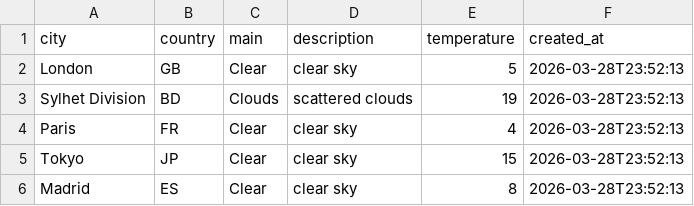
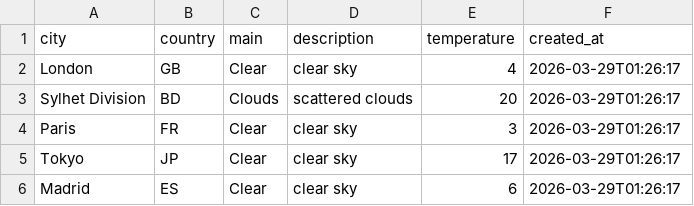
Before and after one commit to amzzz930/weather-api-integration, a CSV file: weather_data.csv, drawn as a sheet.

```diff
--- a/weather_data.csv
+++ b/weather_data.csv
@@ -1,6 +1,6 @@
 city,country,main,description,temperature,created_at
-London,GB,Clear,clear sky,5,2026-03-28T23:52:13
-Sylhet Division,BD,Clouds,scattered clouds,19,2026-03-28T23:52:13
-Paris,FR,Clear,clear sky,4,2026-03-28T23:52:13
-Tokyo,JP,Clear,clear sky,15,2026-03-28T23:52:13
-Madrid,ES,Clear,clear sky,8,2026-03-28T23:52:13
+London,GB,Clear,clear sky,4,2026-03-29T01:26:17
+Sylhet Division,BD,Clouds,scattered clouds,20,2026-03-29T01:26:17
+Paris,FR,Clear,clear sky,3,2026-03-29T01:26:17
+Tokyo,JP,Clear,clear sky,17,2026-03-29T01:26:17
+Madrid,ES,Clear,clear sky,6,2026-03-29T01:26:17
```
